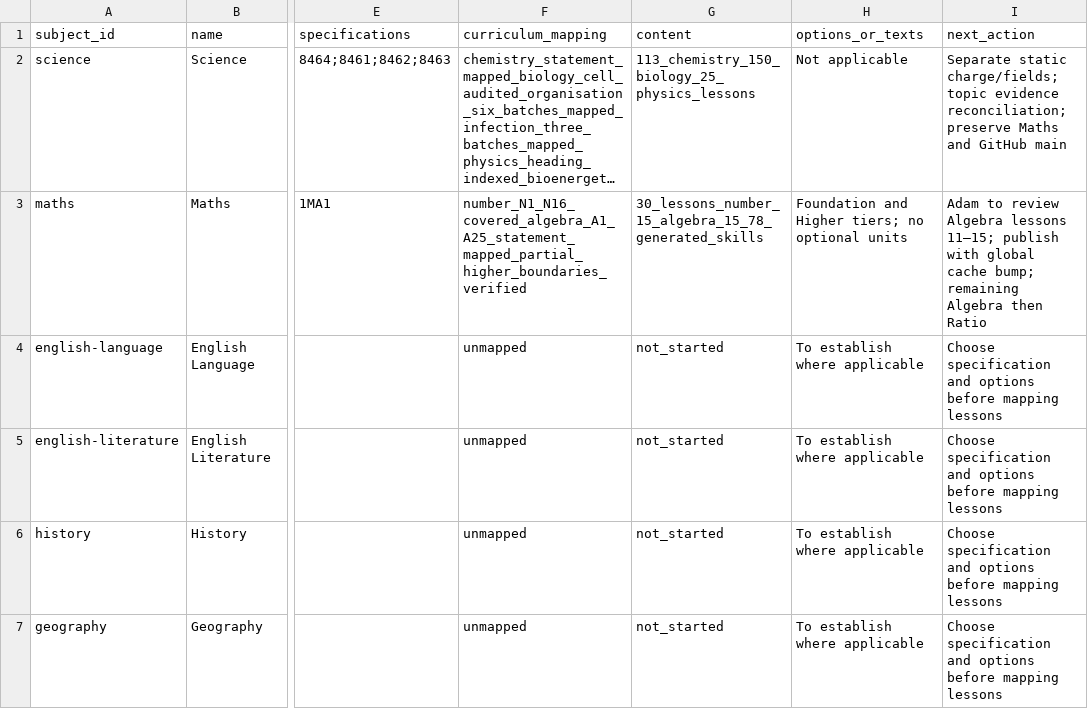
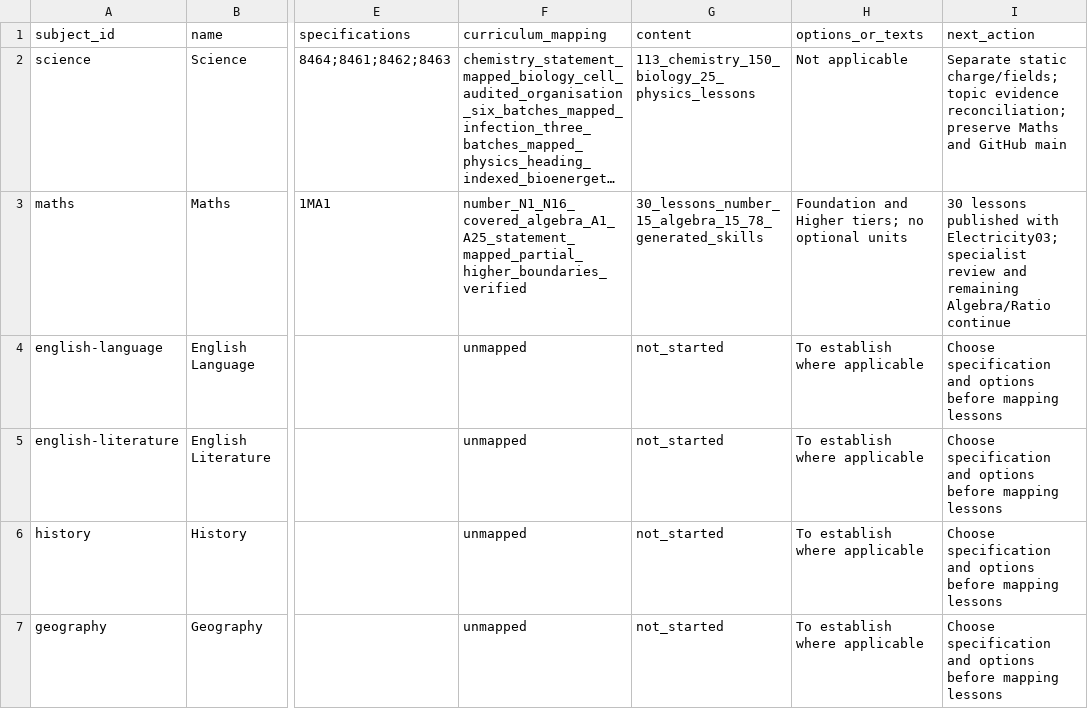
Before and after one commit to adamscourfield/crashcourse, a CSV file: curriculum/subject-register.csv, drawn as a sheet; only a part is shown, gaps mark what is left out; long unchanged cells end in …; the diff names each change by its address in the sheet, - before the commit and + after, or states it on an @@ line.

```diff
--- a/curriculum/subject-register.csv
+++ b/curriculum/subject-register.csv
-I3 (next_action): Adam to review Algebra lessons 11–15; publish with global cache bump; remaining Algebra then Ratio
+I3 (next_action): 30 lessons published with Electricity03; specialist review and remaining Algebra/Ratio continue
```
Also changed, not shown: curriculum/lesson-register.csv, curriculum/topic-register.csv, 9 other files.
